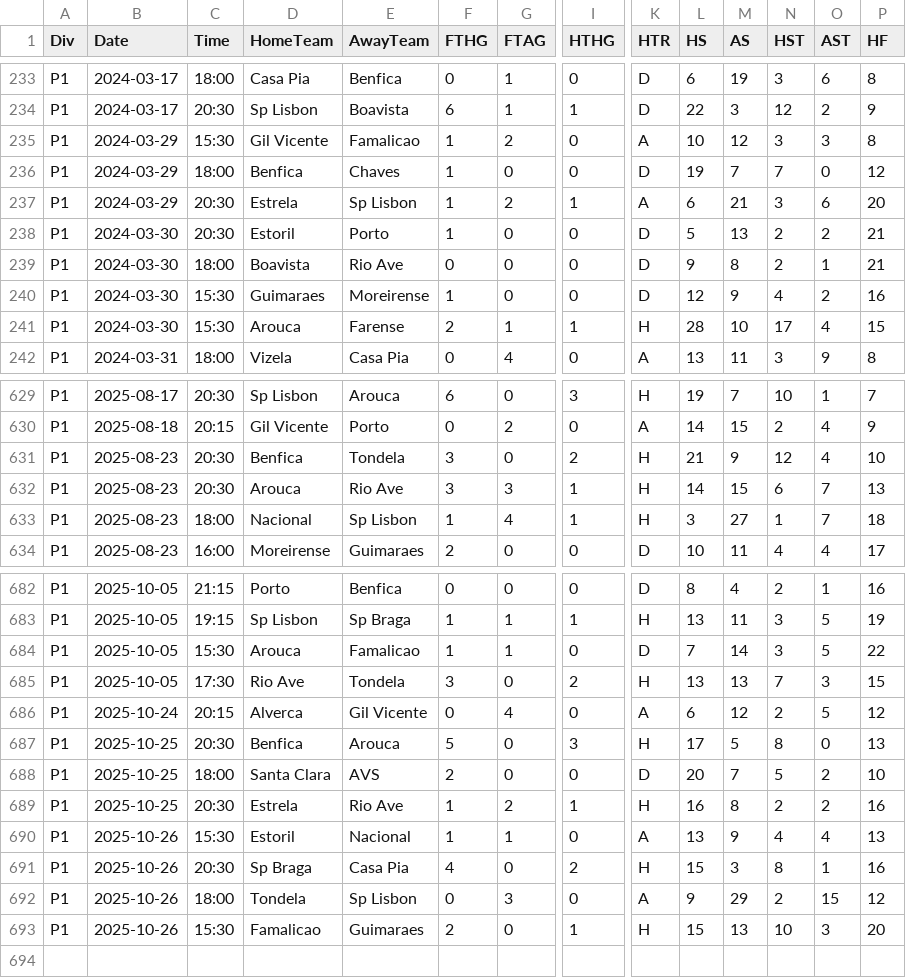
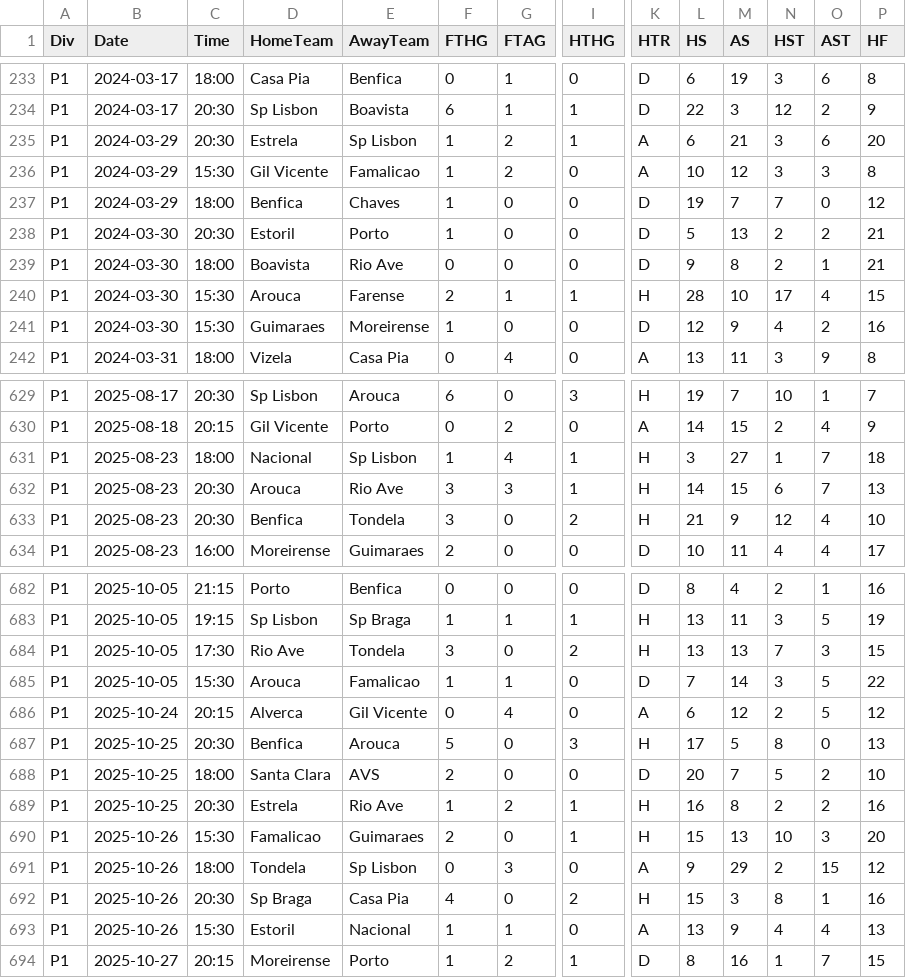
Before and after one commit to Daifyyy/Poisson, a CSV file: data/P1_combined_full_updated.csv, drawn as a sheet; only a part is shown, gaps mark what is left out; addresses are those after the commit; rows hold the shown columns only; the diff covers the shown part only; the diff names each change by its address in the sheet, - before the commit and + after, or states it on an @@ line.

```diff
--- a/data/P1_combined_full_updated.csv
+++ b/data/P1_combined_full_updated.csv
@@ row 237 moved to row 235: P1 @@
@@ row 241 moved to row 240: P1 @@
@@ row 633 moved to row 631: P1 @@
@@ row 685 moved to row 684: P1 @@
@@ row 693 moved to row 690: P1 @@
+row 691: P1 | 2025-10-26 | 18:00 | Tondela | Sp Lisbon | 0 | 3 | 0 | A | 9 | 29 | 2 | 15 | 12
@@ row 691 moved to row 692: P1 @@
-B694 (Date): 2025-10-26
+B694 (Date): 2025-10-27
-C694 (Time): 18:00
+C694 (Time): 20:15
-D694 (HomeTeam): Tondela
+D694 (HomeTeam): Moreirense
-E694 (AwayTeam): Sp Lisbon
+E694 (AwayTeam): Porto
-F694 (FTHG): 0
+F694 (FTHG): 1
-G694 (FTAG): 3
+G694 (FTAG): 2
-I694 (HTHG): 0
+I694 (HTHG): 1
-K694 (HTR): A
+K694 (HTR): D
-L694 (HS): 9
+L694 (HS): 8
-M694 (AS): 29
+M694 (AS): 16
-N694 (HST): 2
+N694 (HST): 1
-O694 (AST): 15
+O694 (AST): 7
-P694 (HF): 12
+P694 (HF): 15
```
Also changed, not shown: 59 moved rows and 2 edited cells elsewhere in this file, data/SP1_combined_full_updated.csv, data/T1_combined_full_updated.csv.
